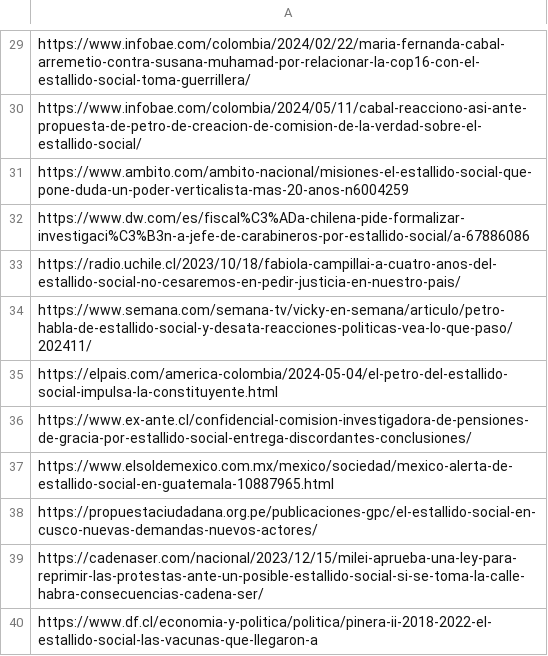
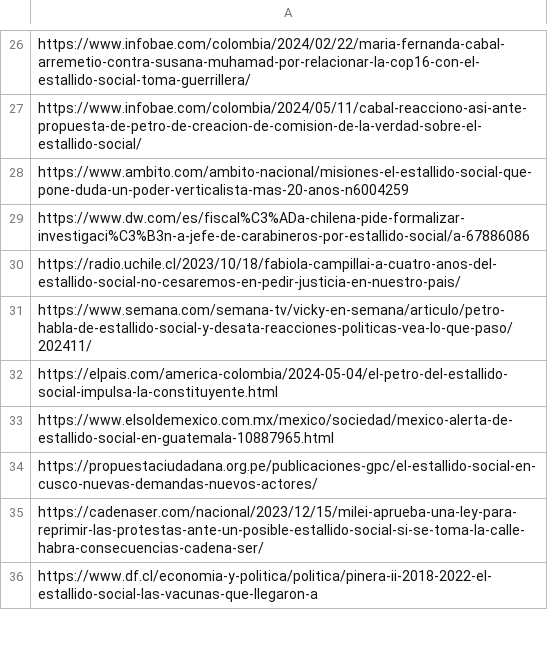
Before and after one commit to cami11220/DS, a CSV file: enlaces_noticias.csv, drawn as a sheet; only a part is shown, gaps mark what is left out; the diff covers the shown part only; the diff names each change by its address in the sheet, - before the commit and + after, or states it on an @@ line.

Commit message:
Add files via upload

```diff
--- a/enlaces_noticias.csv
+++ b/enlaces_noticias.csv
-row 36: https://www.ex-ante.cl/confidencial-comision-investigadora-de-pensiones-de-gracia-por-estallido-social-entrega-discordantes-conclusiones/
```
Also changed, not shown: 19 removed rows elsewhere in this file.
